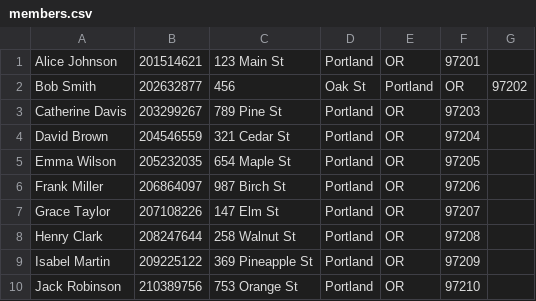
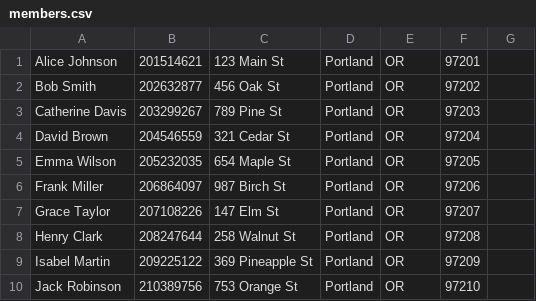
Before and after one commit to ethandav/ChocAn, a CSV file: ChocAn/filesystem/members.csv, drawn as a sheet.

Commit message:
Fixed runtime fatal error

```diff
--- a/ChocAn/filesystem/members.csv
+++ b/ChocAn/filesystem/members.csv
@@ -1,3 +1,3 @@
 Alice Johnson,201514621,123 Main St,Portland,OR,97201
-Bob Smith,202632877,456,Oak St,Portland,OR,97202
+Bob Smith,202632877,456 Oak St,Portland,OR,97202
 Catherine Davis,203299267,789 Pine St,Portland,OR,97203
```
